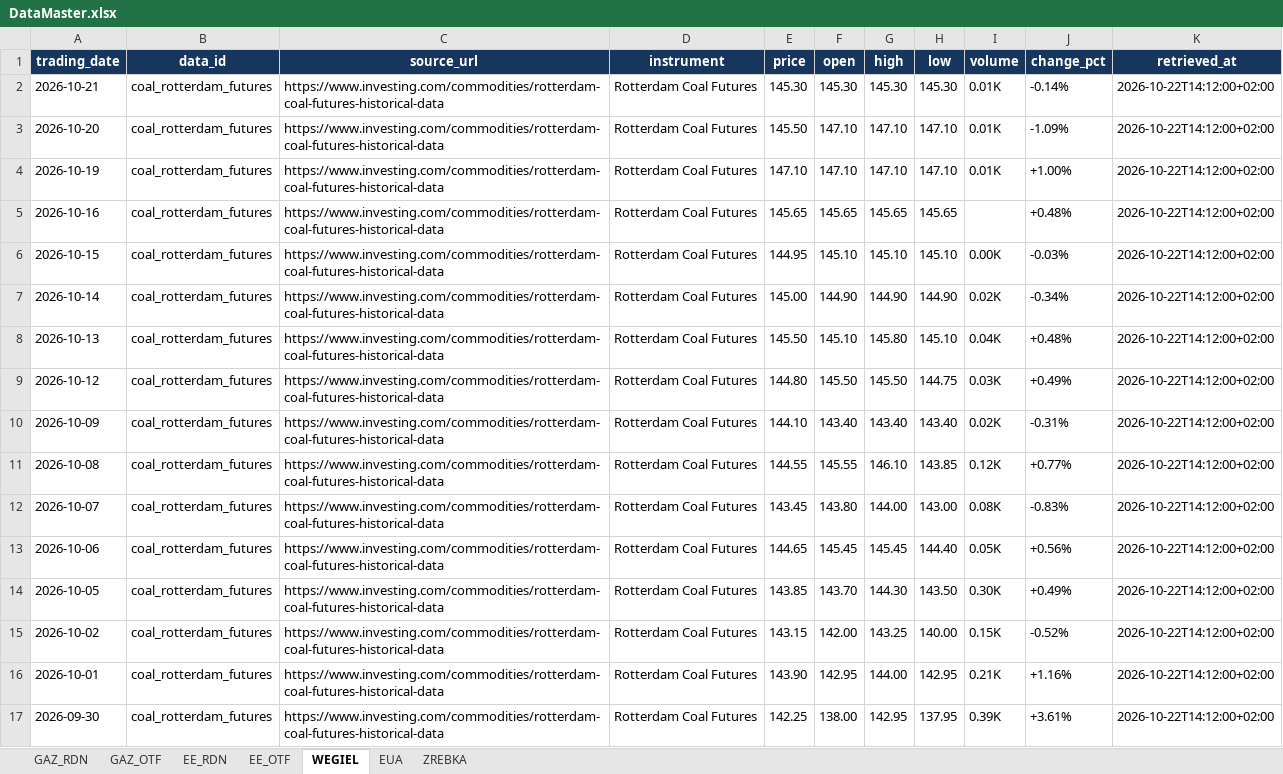
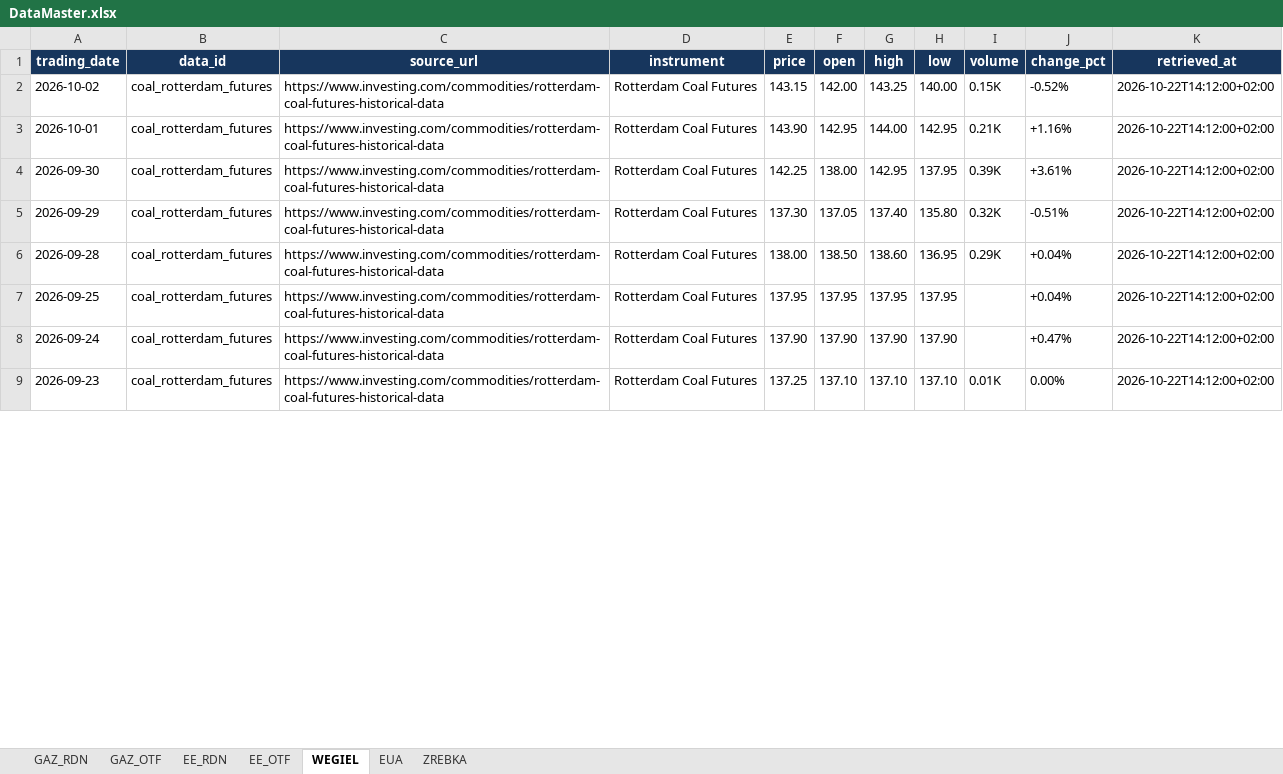
Before and after one commit to Oskar-Bednarek/Dashboard-Rynek-Energetyczny, an Excel workbook: DataMaster.xlsx, sheet WEGIEL, drawn as a sheet; only a part is shown; the shorter side is filled out with more unchanged rows; values as stored, in another font and other column widths than the file's, no borders; removed rows and columns are numbered as before the commit, all else as after; the diff covers the shown part only; the diff names each change by its address in the sheet, - before the commit and + after, or states it on an @@ line.

```diff
--- a/DataMaster.xlsx (sheet WEGIEL)
+++ b/DataMaster.xlsx (sheet WEGIEL)
-row 2: 2026-10-21 | coal_rotterdam_futures | https://www.investing.com/commodities/rotterdam-coal-futures-historical-data | Rotterdam Coal Futures | 145.30 | 145.30 | 145.30 | 145.30 | 0.01K | -0.14% | 2026-10-22T14:12:00+02:00
-row 3: 2026-10-20 | coal_rotterdam_futures | https://www.investing.com/commodities/rotterdam-coal-futures-historical-data | Rotterdam Coal Futures | 145.50 | 147.10 | 147.10 | 147.10 | 0.01K | -1.09% | 2026-10-22T14:12:00+02:00
-row 4: 2026-10-19 | coal_rotterdam_futures | https://www.investing.com/commodities/rotterdam-coal-futures-historical-data | Rotterdam Coal Futures | 147.10 | 147.10 | 147.10 | 147.10 | 0.01K | +1.00% | 2026-10-22T14:12:00+02:00
-row 5: 2026-10-16 | coal_rotterdam_futures | https://www.investing.com/commodities/rotterdam-coal-futures-historical-data | Rotterdam Coal Futures | 145.65 | 145.65 | 145.65 | 145.65 |  | +0.48% | 2026-10-22T14:12:00+02:00
-row 6: 2026-10-15 | coal_rotterdam_futures | https://www.investing.com/commodities/rotterdam-coal-futures-historical-data | Rotterdam Coal Futures | 144.95 | 145.10 | 145.10 | 145.10 | 0.00K | -0.03% | 2026-10-22T14:12:00+02:00
-row 7: 2026-10-14 | coal_rotterdam_futures | https://www.investing.com/commodities/rotterdam-coal-futures-historical-data | Rotterdam Coal Futures | 145.00 | 144.90 | 144.90 | 144.90 | 0.02K | -0.34% | 2026-10-22T14:12:00+02:00
-row 8: 2026-10-13 | coal_rotterdam_futures | https://www.investing.com/commodities/rotterdam-coal-futures-historical-data | Rotterdam Coal Futures | 145.50 | 145.10 | 145.80 | 145.10 | 0.04K | +0.48% | 2026-10-22T14:12:00+02:00
-row 9: 2026-10-12 | coal_rotterdam_futures | https://www.investing.com/commodities/rotterdam-coal-futures-historical-data | Rotterdam Coal Futures | 144.80 | 145.50 | 145.50 | 144.75 | 0.03K | +0.49% | 2026-10-22T14:12:00+02:00
-row 10: 2026-10-09 | coal_rotterdam_futures | https://www.investing.com/commodities/rotterdam-coal-futures-historical-data | Rotterdam Coal Futures | 144.10 | 143.40 | 143.40 | 143.40 | 0.02K | -0.31% | 2026-10-22T14:12:00+02:00
-row 11: 2026-10-08 | coal_rotterdam_futures | https://www.investing.com/commodities/rotterdam-coal-futures-historical-data | Rotterdam Coal Futures | 144.55 | 145.55 | 146.10 | 143.85 | 0.12K | +0.77% | 2026-10-22T14:12:00+02:00
-row 12: 2026-10-07 | coal_rotterdam_futures | https://www.investing.com/commodities/rotterdam-coal-futures-historical-data | Rotterdam Coal Futures | 143.45 | 143.80 | 144.00 | 143.00 | 0.08K | -0.83% | 2026-10-22T14:12:00+02:00
-row 13: 2026-10-06 | coal_rotterdam_futures | https://www.investing.com/commodities/rotterdam-coal-futures-historical-data | Rotterdam Coal Futures | 144.65 | 145.45 | 145.45 | 144.40 | 0.05K | +0.56% | 2026-10-22T14:12:00+02:00
-row 14: 2026-10-05 | coal_rotterdam_futures | https://www.investing.com/commodities/rotterdam-coal-futures-historical-data | Rotterdam Coal Futures | 143.85 | 143.70 | 144.30 | 143.50 | 0.30K | +0.49% | 2026-10-22T14:12:00+02:00
```
Also changed, not shown: 21 added rows elsewhere in this sheet, sheet EUA, sheet EE_RDN, sheet EE_OTF, sheet GAZ_OTF, sheet GAZ_RDN, 19 other files.
